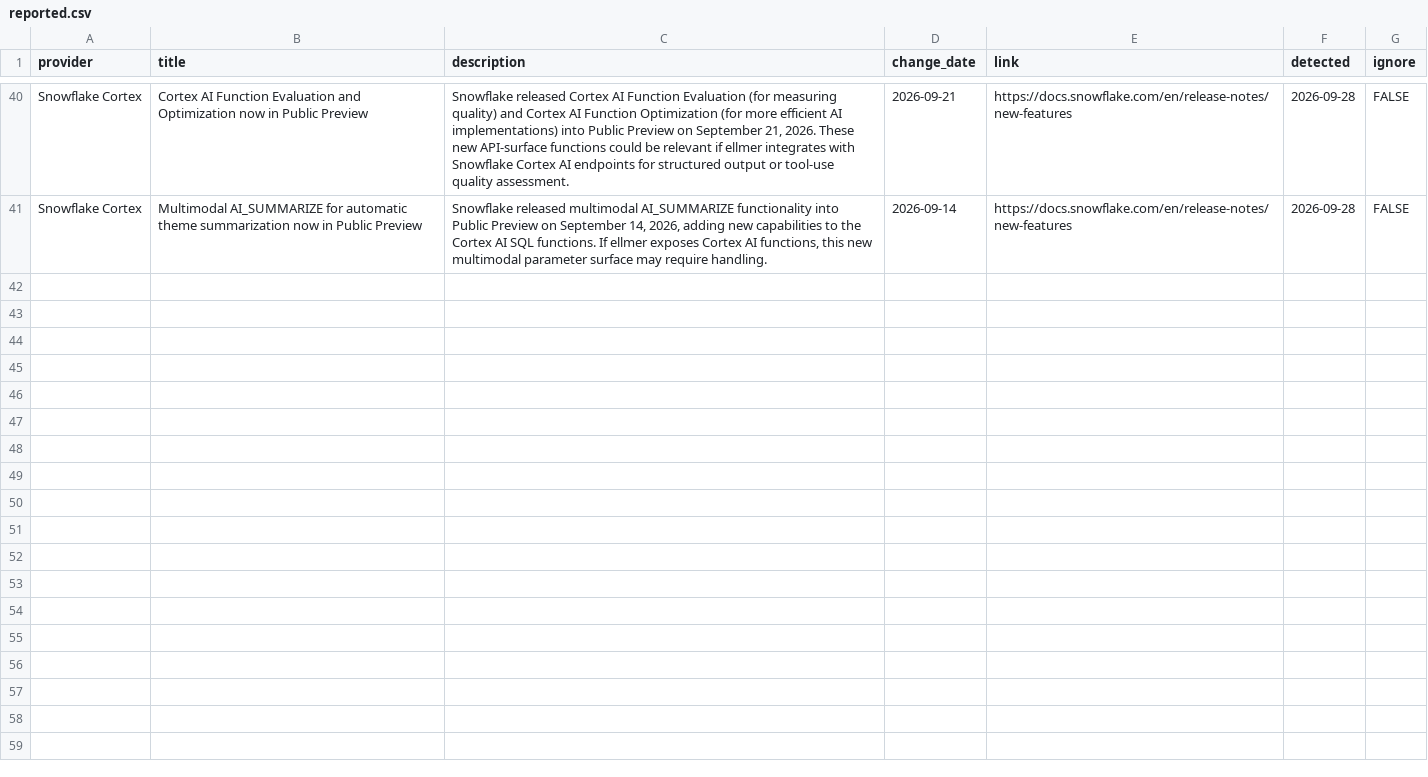
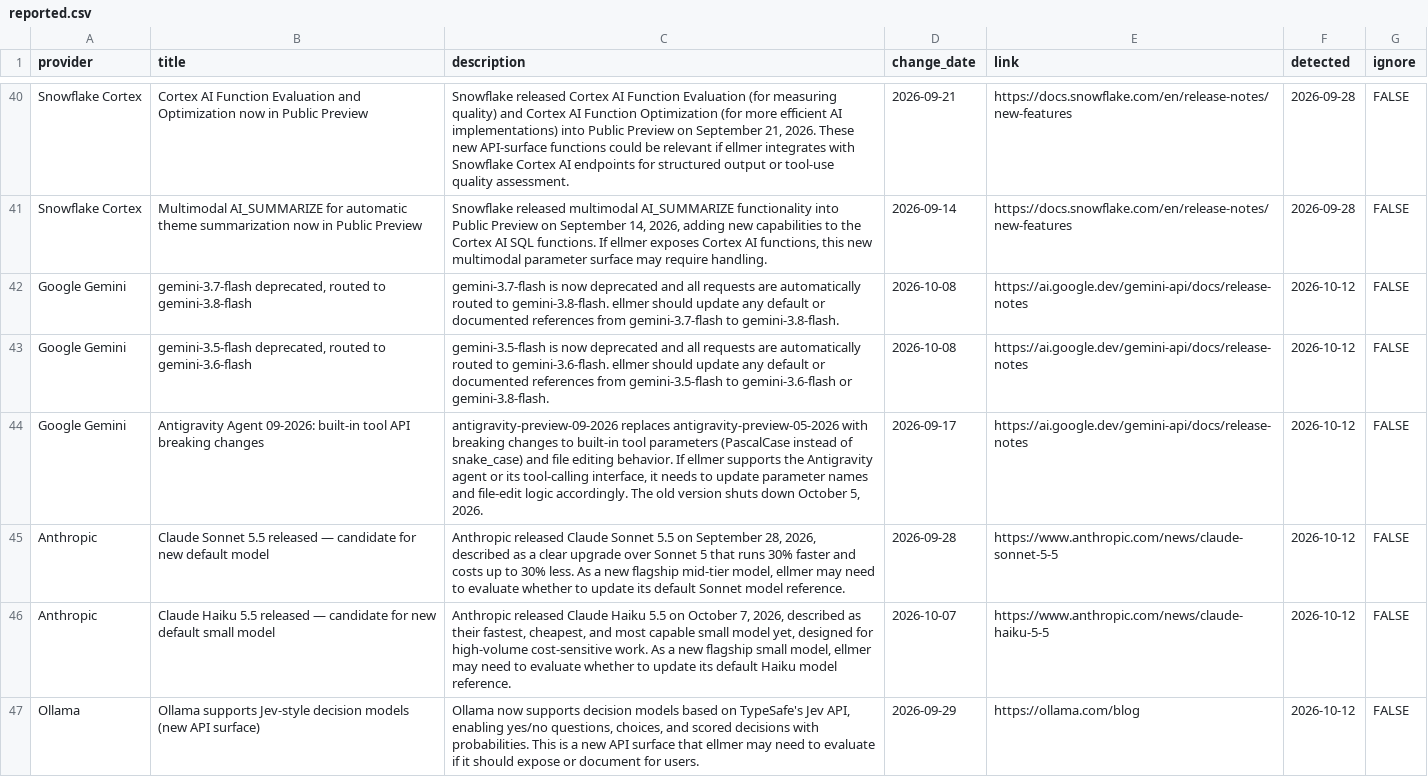
Before and after one commit to thisisnic/ellmer-maintenance, a CSV file: reported.csv, drawn as a sheet; only a part is shown, gaps mark what is left out; the diff covers the shown part only.

```diff
--- a/reported.csv
+++ b/reported.csv
@@ -41 +41,7 @@ Snowflake Cortex,Cortex AI Function Evaluation and Optimization now in Public Pr
 Snowflake Cortex,Multimodal AI_SUMMARIZE for automatic theme summarization now in Public Preview,"Snowflake released multimodal AI_SUMMARIZE functionality into Public Preview on September 14, 2026, adding new capabilities to the Cortex AI SQL functions. If ellmer exposes Cortex AI functions, this new multimodal parameter surface may require handling.",2026-09-14,https://docs.snowflake.com/en/release-notes/new-features,2026-09-28,FALSE
+Google Gemini,"gemini-3.7-flash deprecated, routed to gemini-3.8-flash",gemini-3.7-flash is now deprecated and all requests are automatically routed to gemini-3.8-flash. ellmer should update any default or documented references from gemini-3.7-flash to gemini-3.8-flash.,2026-10-08,https://ai.google.dev/gemini-api/docs/release-notes,2026-10-12,FALSE
+Google Gemini,"gemini-3.5-flash deprecated, routed to gemini-3.6-flash",gemini-3.5-flash is now deprecated and all requests are automatically routed to gemini-3.6-flash. ellmer should update any default or documented references from gemini-3.5-flash to gemini-3.6-flash or gemini-3.8-flash.,2026-10-08,https://ai.google.dev/gemini-api/docs/release-notes,2026-10-12,FALSE
+Google Gemini,Antigravity Agent 09-2026: built-in tool API breaking changes,"antigravity-preview-09-2026 replaces antigravity-preview-05-2026 with breaking changes to built-in tool parameters (PascalCase instead of snake_case) and file editing behavior. If ellmer supports the Antigravity agent or its tool-calling interface, it needs to update parameter names and file-edit logic accordingly. The old version shuts down October 5, 2026.",2026-09-17,https://ai.google.dev/gemini-api/docs/release-notes,2026-10-12,FALSE
+Anthropic,Claude Sonnet 5.5 released — candidate for new default model,"Anthropic released Claude Sonnet 5.5 on September 28, 2026, described as a clear upgrade over Sonnet 5 that runs 30% faster and costs up to 30% less. As a new flagship mid-tier model, ellmer may need to evaluate whether to update its default Sonnet model reference.",2026-09-28,https://www.anthropic.com/news/claude-sonnet-5-5,2026-10-12,FALSE
+Anthropic,Claude Haiku 5.5 released — candidate for new default small model,"Anthropic released Claude Haiku 5.5 on October 7, 2026, described as their fastest, cheapest, and most capable small model yet, designed for high-volume cost-sensitive work. As a new flagship small model, ellmer may need to evaluate whether to update its default Haiku model reference.",2026-10-07,https://www.anthropic.com/news/claude-haiku-5-5,2026-10-12,FALSE
+Ollama,Ollama supports Jev-style decision models (new API surface),"Ollama now supports decision models based on TypeSafe's Jev API, enabling yes/no questions, choices, and scored decisions with probabilities. This is a new API surface that ellmer may need to evaluate if it should expose or document for users.",2026-09-29,https://ollama.com/blog,2026-10-12,FALSE
```
Also changed, not shown: 6 added rows elsewhere in this file, chatlas_parity.csv.
